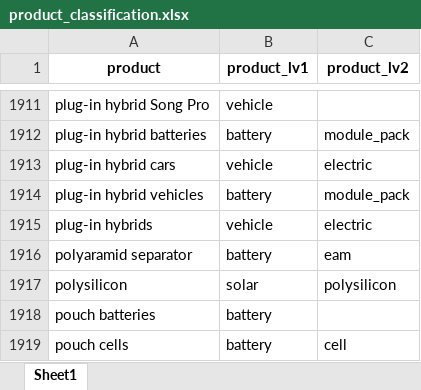
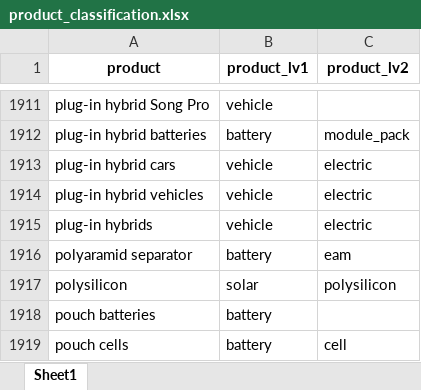
Before and after one commit to benmcwilliams/tuone-core, an Excel workbook: reconcile/storage/input/product_classification.xlsx, sheet Sheet1, drawn as a sheet; only a part is shown, gaps mark what is left out; values as stored, in another font and other column widths than the file's, no borders; the diff names each change by its address in the sheet, - before the commit and + after, or states it on an @@ line.

```diff
--- a/reconcile/storage/input/product_classification.xlsx (sheet Sheet1)
+++ b/reconcile/storage/input/product_classification.xlsx (sheet Sheet1)
-B1914 (product_lv1): battery
+B1914 (product_lv1): vehicle
-C1914 (product_lv2): module_pack
+C1914 (product_lv2): electric
```
Also changed, not shown: reconcile/storage/output/capacities-debug.xlsx, reconcile/storage/output/capacities_plot.xlsx, 10 other files.
